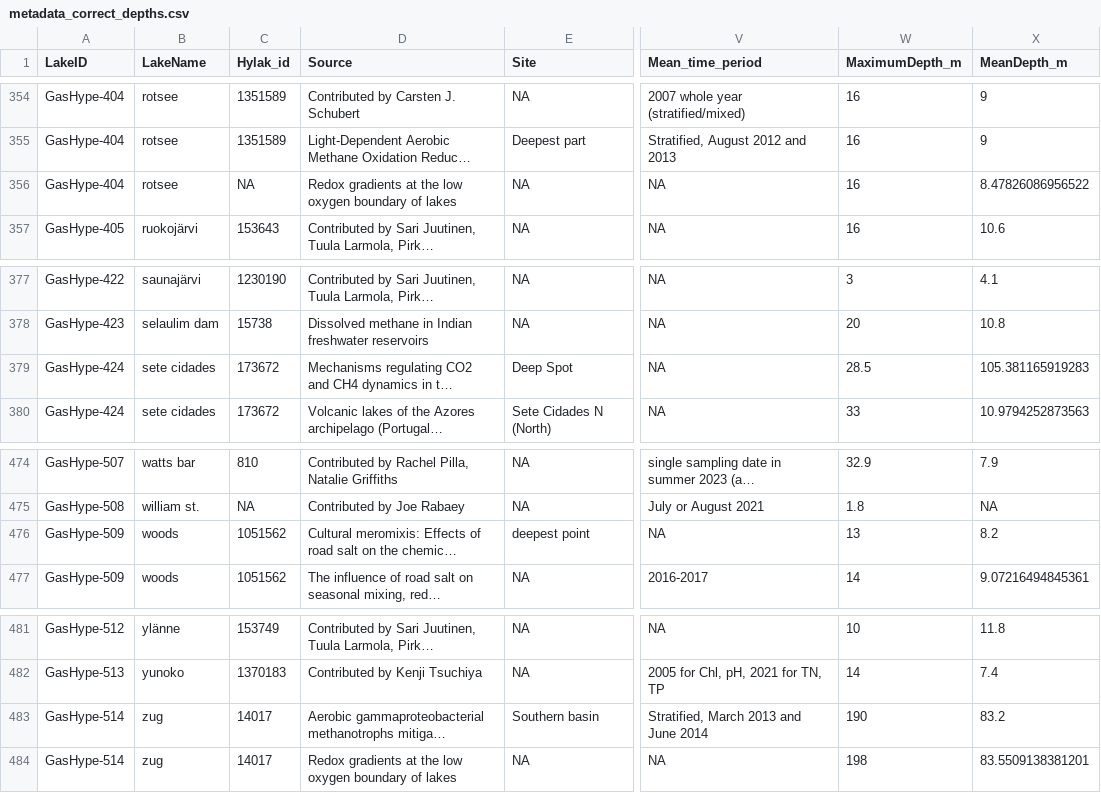
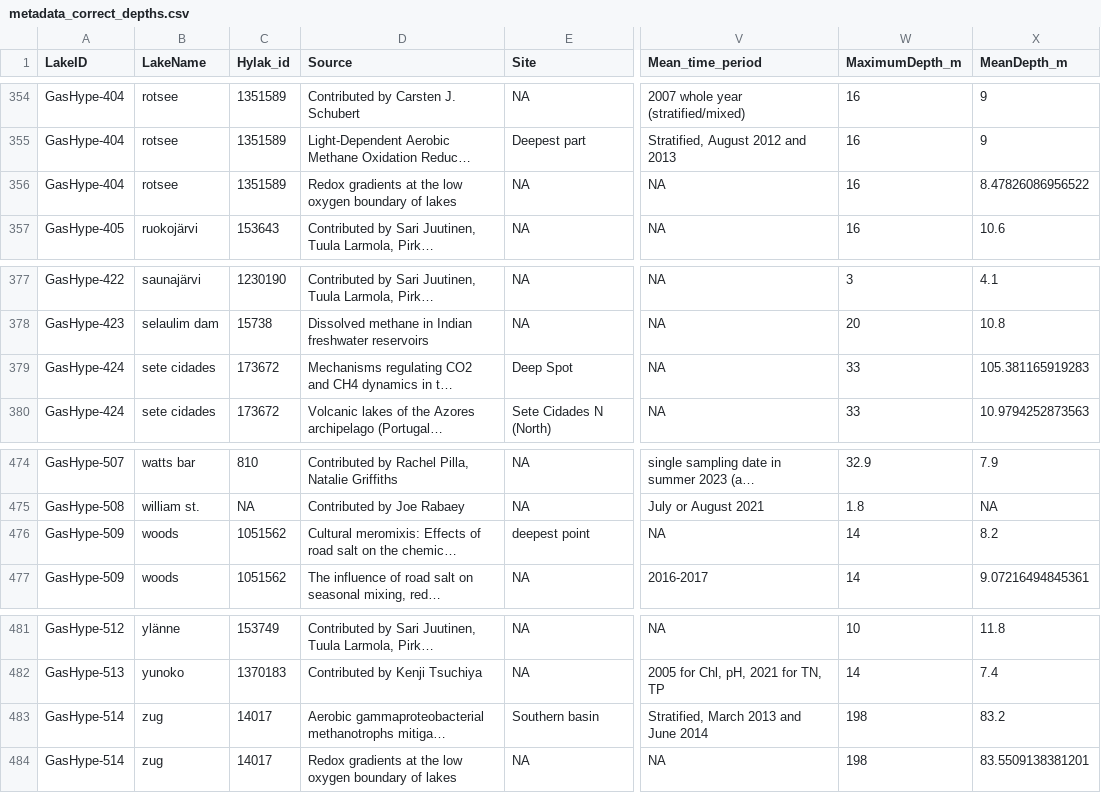
Before and after one commit to abbylewis/GHG_depths_analysis, a CSV file: CompiledData/metadata_correct_depths.csv, drawn as a sheet; only a part is shown, gaps mark what is left out; long unchanged cells end in …; the diff covers the shown part only; the diff names each change by its address in the sheet, - before the commit and + after, or states it on an @@ line.

Commit message:
re-run all analyses with new data publication

```diff
--- a/CompiledData/metadata_correct_depths.csv
+++ b/CompiledData/metadata_correct_depths.csv
-C356 (Hylak_id): NA
+C356 (Hylak_id): 1351589
-W379 (MaximumDepth_m): 28.5
+W379 (MaximumDepth_m): 33
-W476 (MaximumDepth_m): 13
+W476 (MaximumDepth_m): 14
-W483 (MaximumDepth_m): 190
+W483 (MaximumDepth_m): 198
```
Also changed, not shown: 13 edited cells elsewhere in this file, 52 other files.
